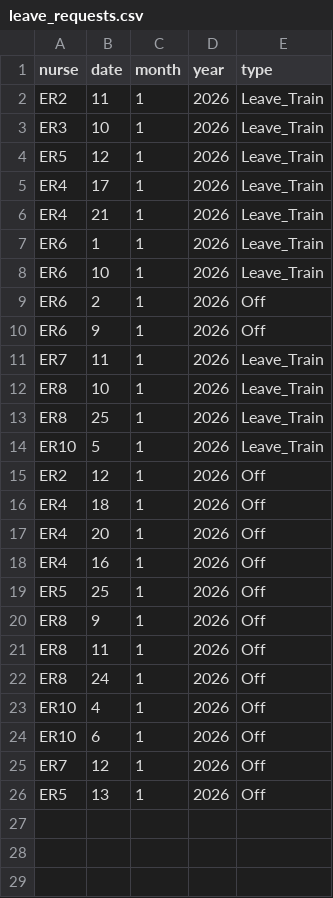
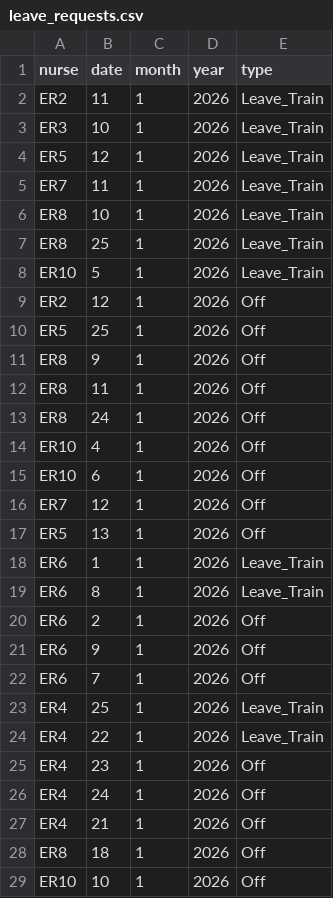
Before and after one commit to Wanwarn/NurseScheduler, a CSV file: leave_requests.csv, drawn as a sheet.

```diff
--- a/leave_requests.csv
+++ b/leave_requests.csv
@@ -4,8 +4,2 @@ ER3,10,1,2026,Leave_Train
 ER5,12,1,2026,Leave_Train
-ER4,17,1,2026,Leave_Train
-ER4,21,1,2026,Leave_Train
-ER6,1,1,2026,Leave_Train
-ER6,10,1,2026,Leave_Train
-ER6,2,1,2026,Off
-ER6,9,1,2026,Off
 ER7,11,1,2026,Leave_Train
@@ -15,5 +9,2 @@ ER10,5,1,2026,Leave_Train
 ER2,12,1,2026,Off
-ER4,18,1,2026,Off
-ER4,20,1,2026,Off
-ER4,16,1,2026,Off
 ER5,25,1,2026,Off
@@ -26 +17,13 @@ ER7,12,1,2026,Off
 ER5,13,1,2026,Off
+ER6,1,1,2026,Leave_Train
+ER6,8,1,2026,Leave_Train
+ER6,2,1,2026,Off
+ER6,9,1,2026,Off
+ER6,7,1,2026,Off
+ER4,25,1,2026,Leave_Train
+ER4,22,1,2026,Leave_Train
+ER4,23,1,2026,Off
+ER4,24,1,2026,Off
+ER4,21,1,2026,Off
+ER8,18,1,2026,Off
+ER10,10,1,2026,Off
```
Also changed, not shown: 1 other file.
